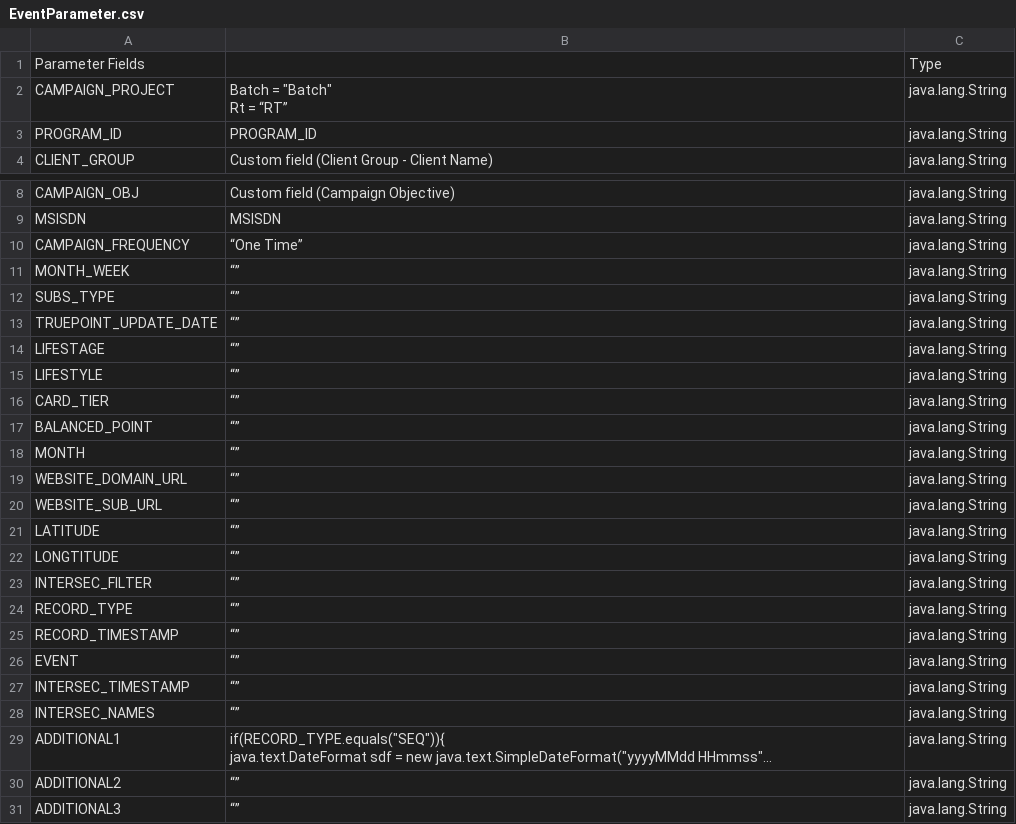
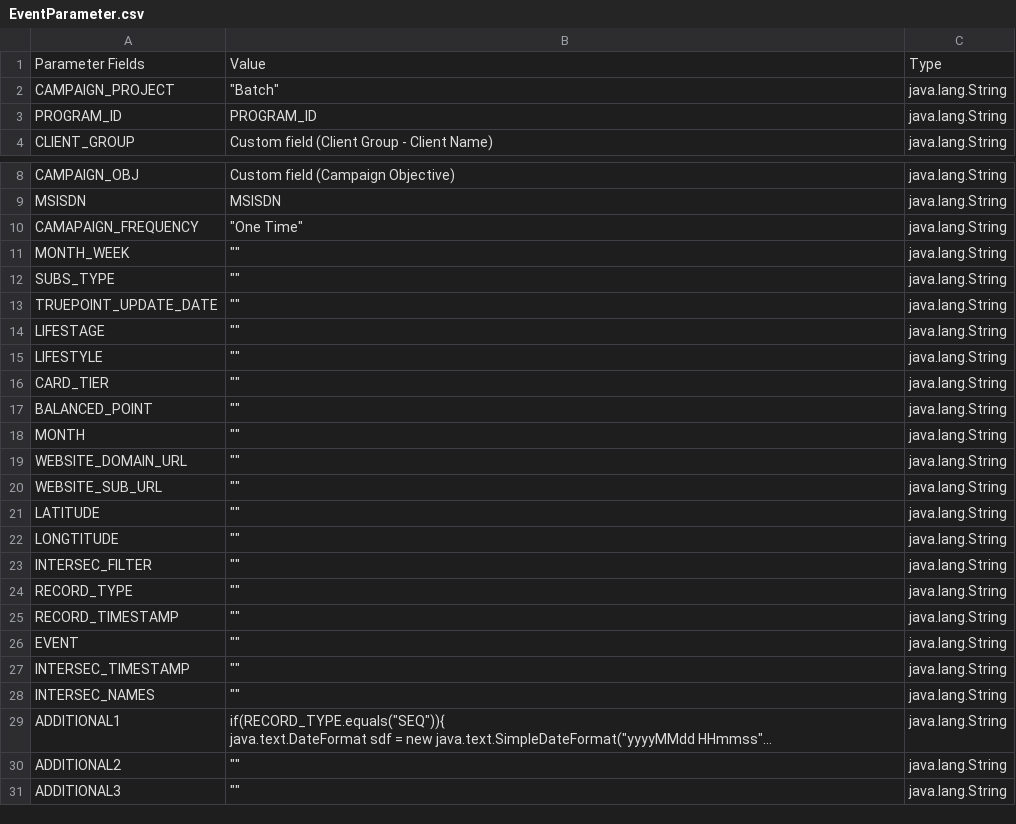
Before and after one commit to UiPath-Hub/TrueDigital_POC, a CSV file: EventParameter.csv, drawn as a sheet; only a part is shown, gaps mark what is left out; long unchanged cells end in …; ↵ is a line break in a cell; the diff names each change by its address in the sheet, - before the commit and + after, or states it on an @@ line.

```diff
--- a/EventParameter.csv
+++ b/EventParameter.csv
-B1: (empty)
+B1: Value
-B2: Batch = "Batch" ↵ Rt = “RT”
+B2: "Batch"
-A10: CAMPAIGN_FREQUENCY
+A10: CAMAPAIGN_FREQUENCY
-B10: “One Time”
+B10: "One Time"
-B11:B28: “”
+B11:B28: ""
-B30:B31: “”
+B30:B31: ""
```
Also changed, not shown: 6 other files.
